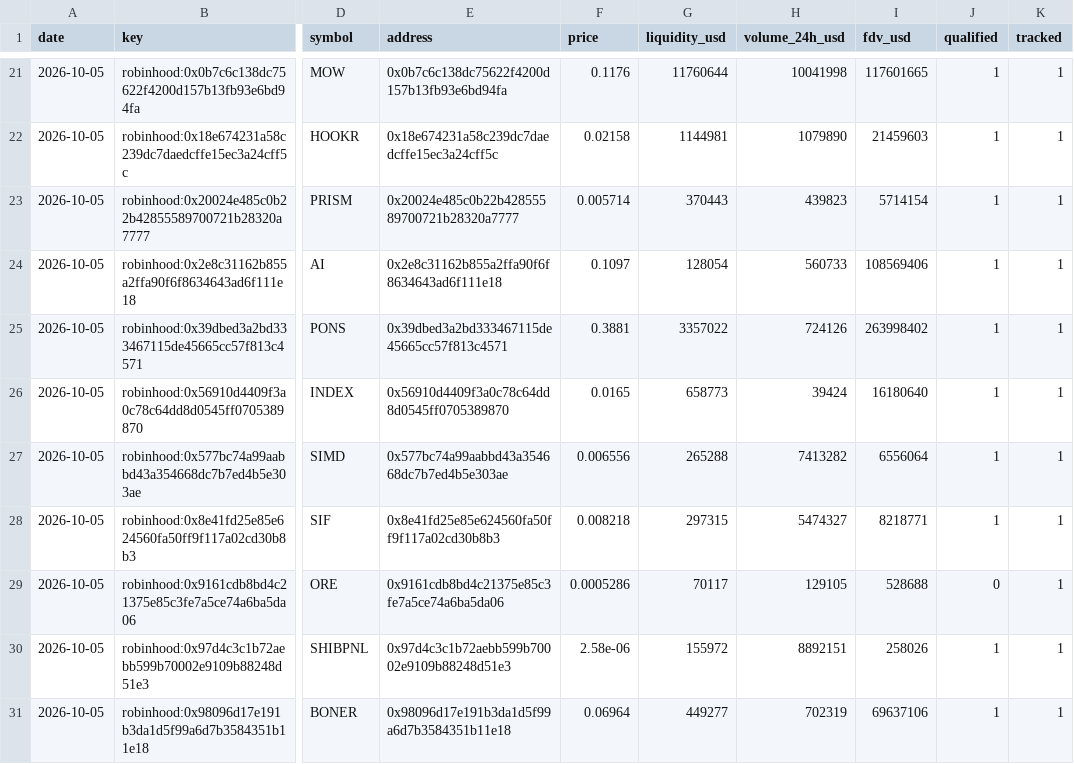
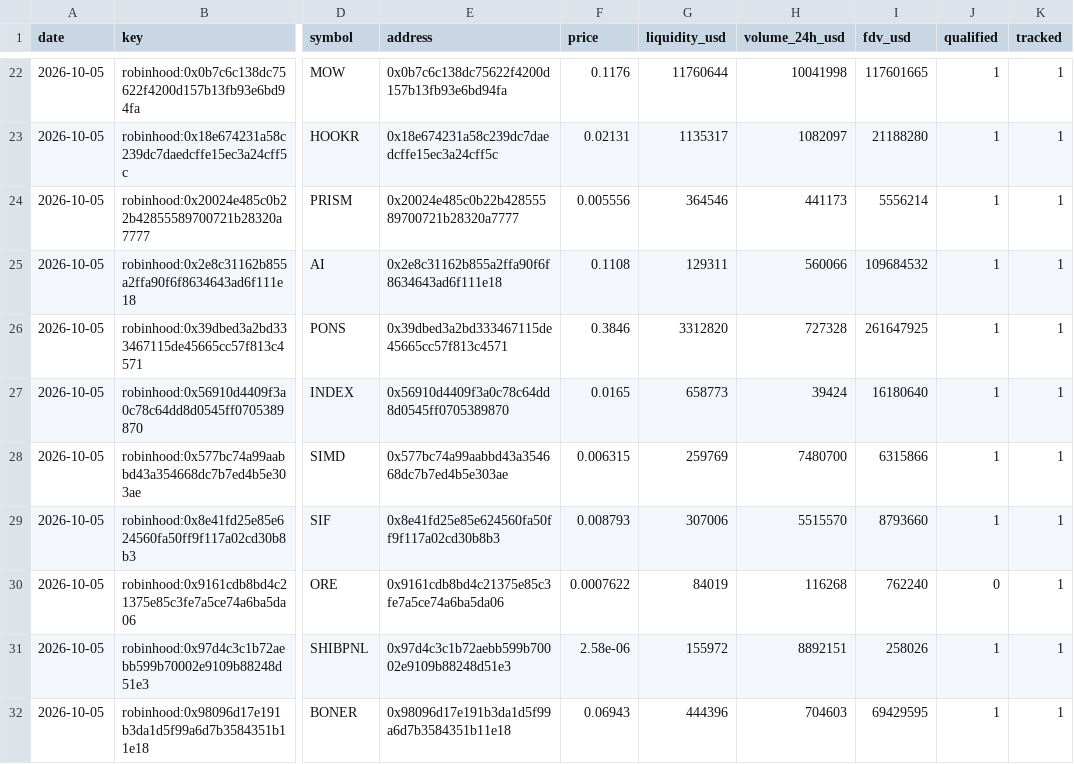
Before and after one commit to Bigdydydy/BIGDY-CRY-PTO-Dashboard, a CSV file: scripts/crypto_mcclellan/data/frontier_snapshots.csv, drawn as a sheet; only a part is shown, gaps mark what is left out; addresses are those after the commit; the diff covers the shown part only; the diff names each change by its address in the sheet, - before the commit and + after, or states it on an @@ line.

```diff
--- a/scripts/crypto_mcclellan/data/frontier_snapshots.csv
+++ b/scripts/crypto_mcclellan/data/frontier_snapshots.csv
-F23 (price): 0.02158
+F23 (price): 0.02131
-G23 (liquidity_usd): 1144981
+G23 (liquidity_usd): 1135317
-H23 (volume_24h_usd): 1079890
+H23 (volume_24h_usd): 1082097
-I23 (fdv_usd): 21459603
+I23 (fdv_usd): 21188280
-F24 (price): 0.005714
+F24 (price): 0.005556
-G24 (liquidity_usd): 370443
+G24 (liquidity_usd): 364546
-H24 (volume_24h_usd): 439823
+H24 (volume_24h_usd): 441173
-I24 (fdv_usd): 5714154
+I24 (fdv_usd): 5556214
-F25 (price): 0.1097
+F25 (price): 0.1108
-G25 (liquidity_usd): 128054
+G25 (liquidity_usd): 129311
-H25 (volume_24h_usd): 560733
+H25 (volume_24h_usd): 560066
-I25 (fdv_usd): 108569406
+I25 (fdv_usd): 109684532
-F26 (price): 0.3881
+F26 (price): 0.3846
-G26 (liquidity_usd): 3357022
+G26 (liquidity_usd): 3312820
-H26 (volume_24h_usd): 724126
+H26 (volume_24h_usd): 727328
-I26 (fdv_usd): 263998402
+I26 (fdv_usd): 261647925
-F28 (price): 0.006556
+F28 (price): 0.006315
-G28 (liquidity_usd): 265288
+G28 (liquidity_usd): 259769
-H28 (volume_24h_usd): 7413282
+H28 (volume_24h_usd): 7480700
-I28 (fdv_usd): 6556064
+I28 (fdv_usd): 6315866
-F29 (price): 0.008218
+F29 (price): 0.008793
-G29 (liquidity_usd): 297315
+G29 (liquidity_usd): 307006
-H29 (volume_24h_usd): 5474327
+H29 (volume_24h_usd): 5515570
-I29 (fdv_usd): 8218771
+I29 (fdv_usd): 8793660
-F30 (price): 0.0005286
+F30 (price): 0.0007622
-G30 (liquidity_usd): 70117
+G30 (liquidity_usd): 84019
-H30 (volume_24h_usd): 129105
+H30 (volume_24h_usd): 116268
-I30 (fdv_usd): 528688
+I30 (fdv_usd): 762240
-F32 (price): 0.06964
+F32 (price): 0.06943
-G32 (liquidity_usd): 449277
+G32 (liquidity_usd): 444396
-H32 (volume_24h_usd): 702319
+H32 (volume_24h_usd): 704603
-I32 (fdv_usd): 69637106
+I32 (fdv_usd): 69429595
```
Also changed, not shown: 2 added rows and 129 edited cells elsewhere in this file, scripts/crypto_mcclellan/data/dex_volume.csv, 3 other files.
